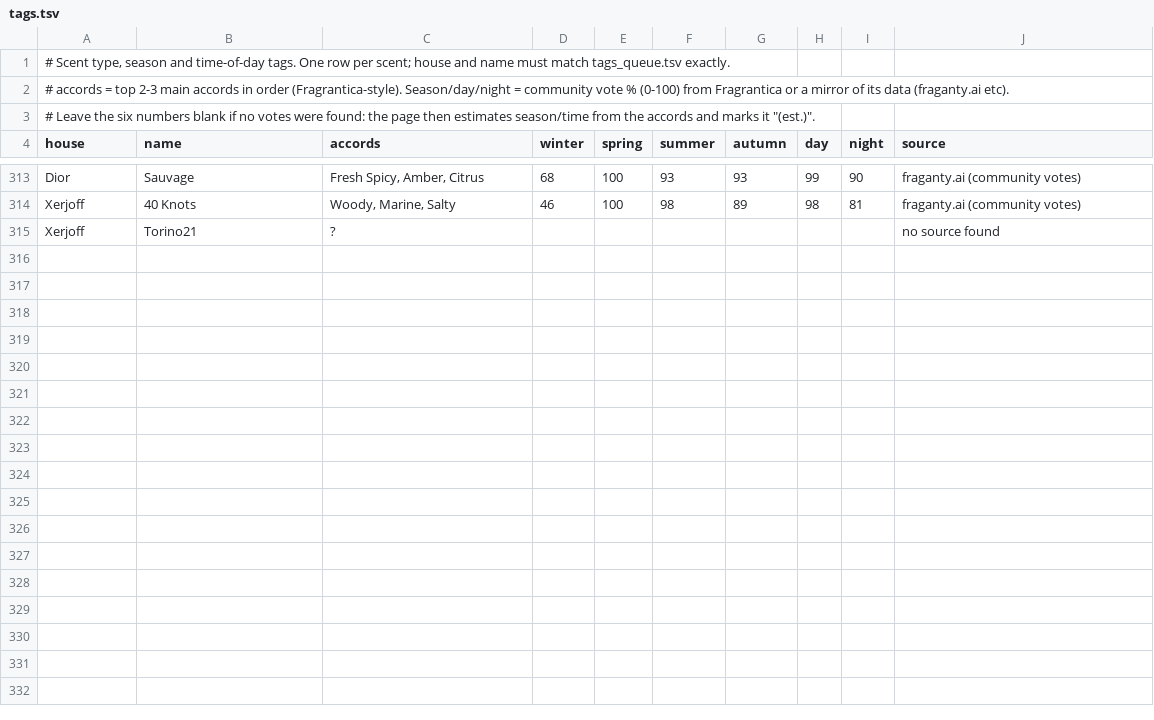
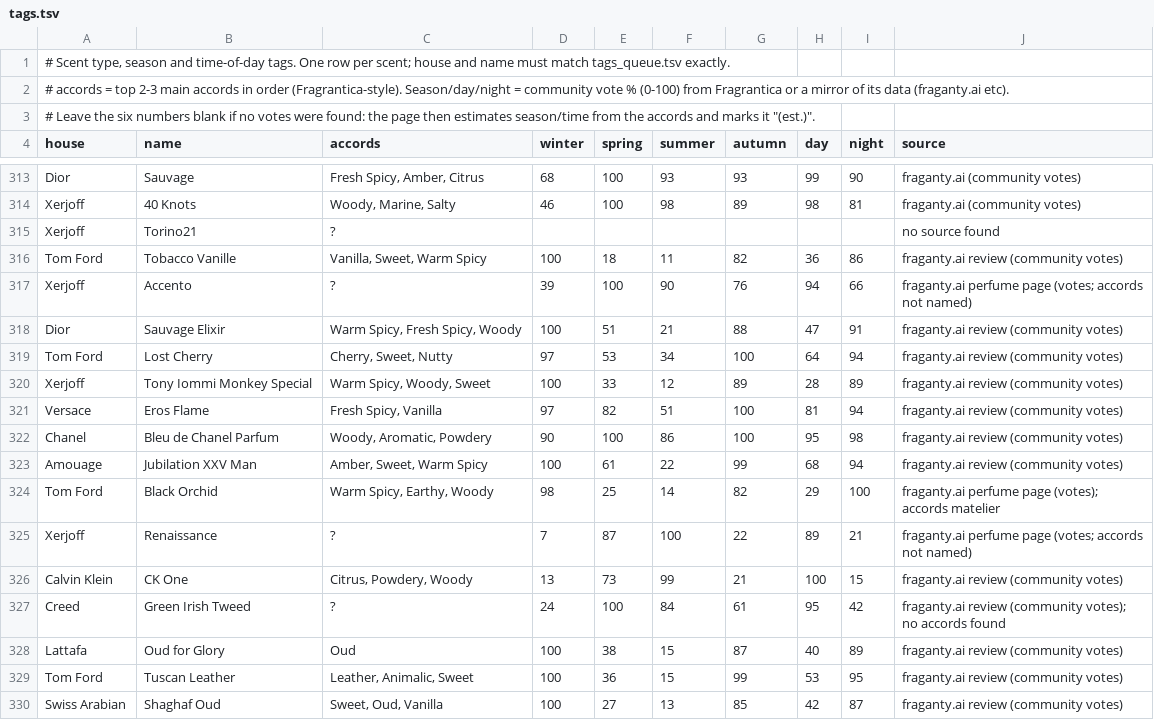
Before and after one commit to faraz-yarkhan/Fragrances, a TSV file: build/tags.tsv, drawn as a sheet; only a part is shown, gaps mark what is left out.

```diff
--- a/build/tags.tsv
+++ b/build/tags.tsv
@@ -315 +315,16 @@ Xerjoff	40 Knots	Woody, Marine, Salty	46	100	98	89	98	81	fraganty.ai (community
 Xerjoff	Torino21	?							no source found
+Tom Ford	Tobacco Vanille	Vanilla, Sweet, Warm Spicy	100	18	11	82	36	86	fraganty.ai review (community votes)
+Xerjoff	Accento	?	39	100	90	76	94	66	fraganty.ai perfume page (votes; accords not named)
+Dior	Sauvage Elixir	Warm Spicy, Fresh Spicy, Woody	100	51	21	88	47	91	fraganty.ai review (community votes)
+Tom Ford	Lost Cherry	Cherry, Sweet, Nutty	97	53	34	100	64	94	fraganty.ai review (community votes)
+Xerjoff	Tony Iommi Monkey Special	Warm Spicy, Woody, Sweet	100	33	12	89	28	89	fraganty.ai review (community votes)
+Versace	Eros Flame	Fresh Spicy, Vanilla	97	82	51	100	81	94	fraganty.ai review (community votes)
+Chanel	Bleu de Chanel Parfum	Woody, Aromatic, Powdery	90	100	86	100	95	98	fraganty.ai review (community votes)
+Amouage	Jubilation XXV Man	Amber, Sweet, Warm Spicy	100	61	22	99	68	94	fraganty.ai review (community votes)
+Tom Ford	Black Orchid	Warm Spicy, Earthy, Woody	98	25	14	82	29	100	fraganty.ai perfume page (votes); accords matelier
+Xerjoff	Renaissance	?	7	87	100	22	89	21	fraganty.ai perfume page (votes; accords not named)
+Calvin Klein	CK One	Citrus, Powdery, Woody	13	73	99	21	100	15	fraganty.ai review (community votes)
+Creed	Green Irish Tweed	?	24	100	84	61	95	42	fraganty.ai review (community votes); no accords found
+Lattafa	Oud for Glory	Oud	100	38	15	87	40	89	fraganty.ai review (community votes)
+Tom Ford	Tuscan Leather	Leather, Animalic, Sweet	100	36	15	99	53	95	fraganty.ai review (community votes)
+Swiss Arabian	Shaghaf Oud	Sweet, Oud, Vanilla	100	27	13	85	42	87	fraganty.ai review (community votes)
```
Also changed, not shown: 3 other files.
